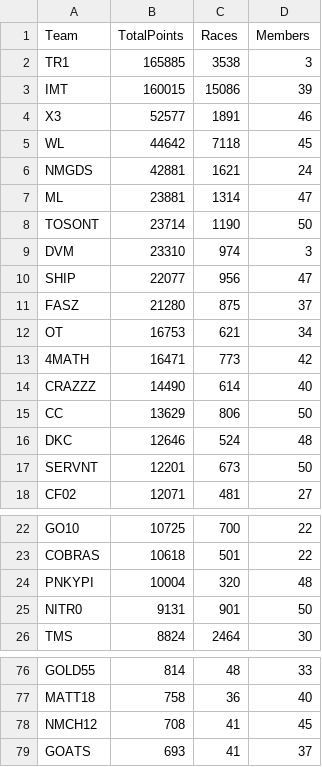
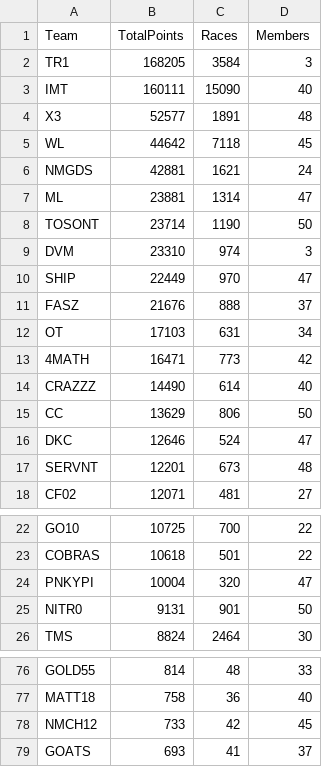
Before and after one commit to nincaleb/nitromathlb, a CSV file: csv_archive/nitromath_team_leaderboard_20250408.csv, drawn as a sheet; only a part is shown, gaps mark what is left out.

```diff
--- a/csv_archive/nitromath_team_leaderboard_20250408.csv
+++ b/csv_archive/nitromath_team_leaderboard_20250408.csv
@@ -1,5 +1,5 @@
 Team,TotalPoints,Races,Members
-TR1,165885,3538,3
-IMT,160015,15086,39
-X3,52577,1891,46
+TR1,168205,3584,3
+IMT,160111,15090,40
+X3,52577,1891,48
 WL,44642,7118,45
@@ -9,5 +9,5 @@ TOSONT,23714,1190,50
 DVM,23310,974,3
-SHIP,22077,956,47
-FASZ,21280,875,37
-OT,16753,621,34
+SHIP,22449,970,47
+FASZ,21676,888,37
+OT,17103,631,34
 4MATH,16471,773,42
@@ -15,4 +15,4 @@ CRAZZZ,14490,614,40
 CC,13629,806,50
-DKC,12646,524,48
-SERVNT,12201,673,50
+DKC,12646,524,47
+SERVNT,12201,673,48
 CF02,12071,481,27
@@ -23,3 +23,3 @@ GO10,10725,700,22
 COBRAS,10618,501,22
-PNKYPI,10004,320,48
+PNKYPI,10004,320,47
 NITR0,9131,901,50
@@ -77,3 +77,3 @@ GOLD55,814,48,33
 MATT18,758,36,40
-NMCH12,708,41,45
+NMCH12,733,42,45
 GOATS,693,41,37
```
Also changed, not shown: csv_archive/nitromath_season_leaderboard_20250408.csv, 1 other file.
